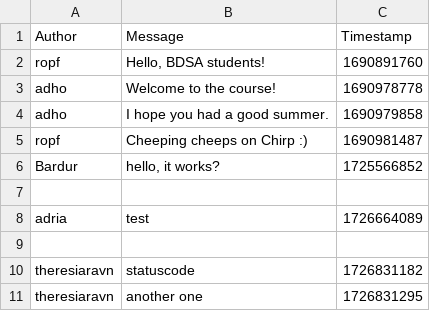
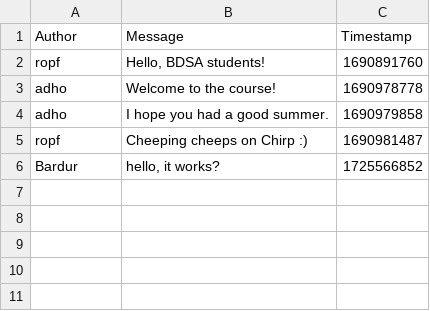
Before and after one commit to ITU-BDSA2024-GROUP3/Chirp, a CSV file: src/Chirp.CSVDBService/chirp_cli_db.csv (was data/chirp_cli_db.csv), drawn as a sheet.

```diff
--- a/data/chirp_cli_db.csv
+++ b/src/Chirp.CSVDBService/chirp_cli_db.csv
@@ -6,6 +6 @@ ropf,"Cheeping cheeps on Chirp :)",1690981487
 Bardur,"hello, it works?",1725566852
-
-adria,test,1726664089
-
-theresiaravn,statuscode,1726831182
-theresiaravn,another one,1726831295
```
Also changed, not shown: 10 other files.
